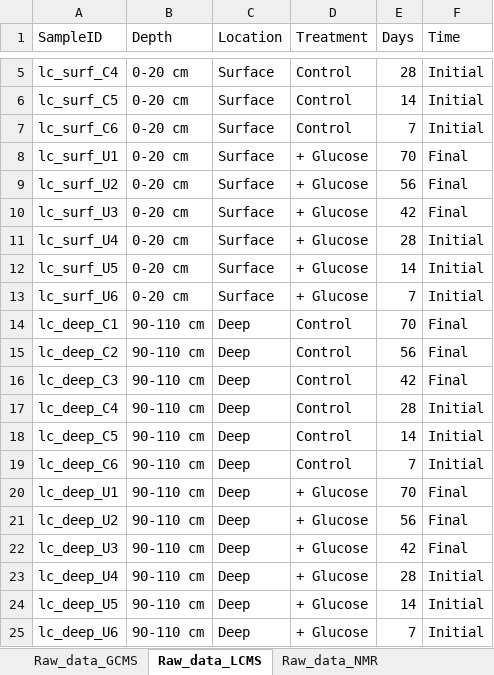
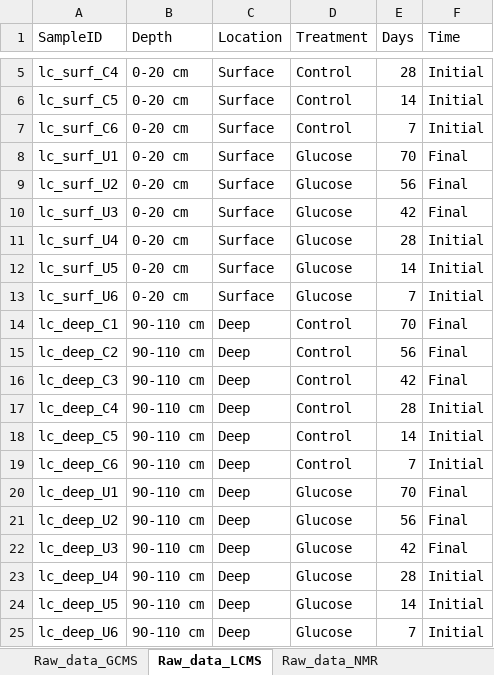
Before and after one commit to sumuduplus/Glucose_data, an Excel workbook: Raw_data/Metadata_all.xlsx, sheet Raw_data_LCMS, drawn as a sheet; only a part is shown, gaps mark what is left out; values as stored, in another font and other column widths than the file's, no borders; the diff names each change by its address in the sheet, - before the commit and + after, or states it on an @@ line.

```diff
--- a/Raw_data/Metadata_all.xlsx (sheet Raw_data_LCMS)
+++ b/Raw_data/Metadata_all.xlsx (sheet Raw_data_LCMS)
-D8:D13 (Treatment): + Glucose
+D8:D13 (Treatment): Glucose
-D20:D25 (Treatment): + Glucose
+D20:D25 (Treatment): Glucose
```
Also changed, not shown: sheet Raw_data_16S_QIIME_level6, sheet Raw_data_GCMS, sheet Raw_data_NMR, other sheet tabs, 52 other files.
